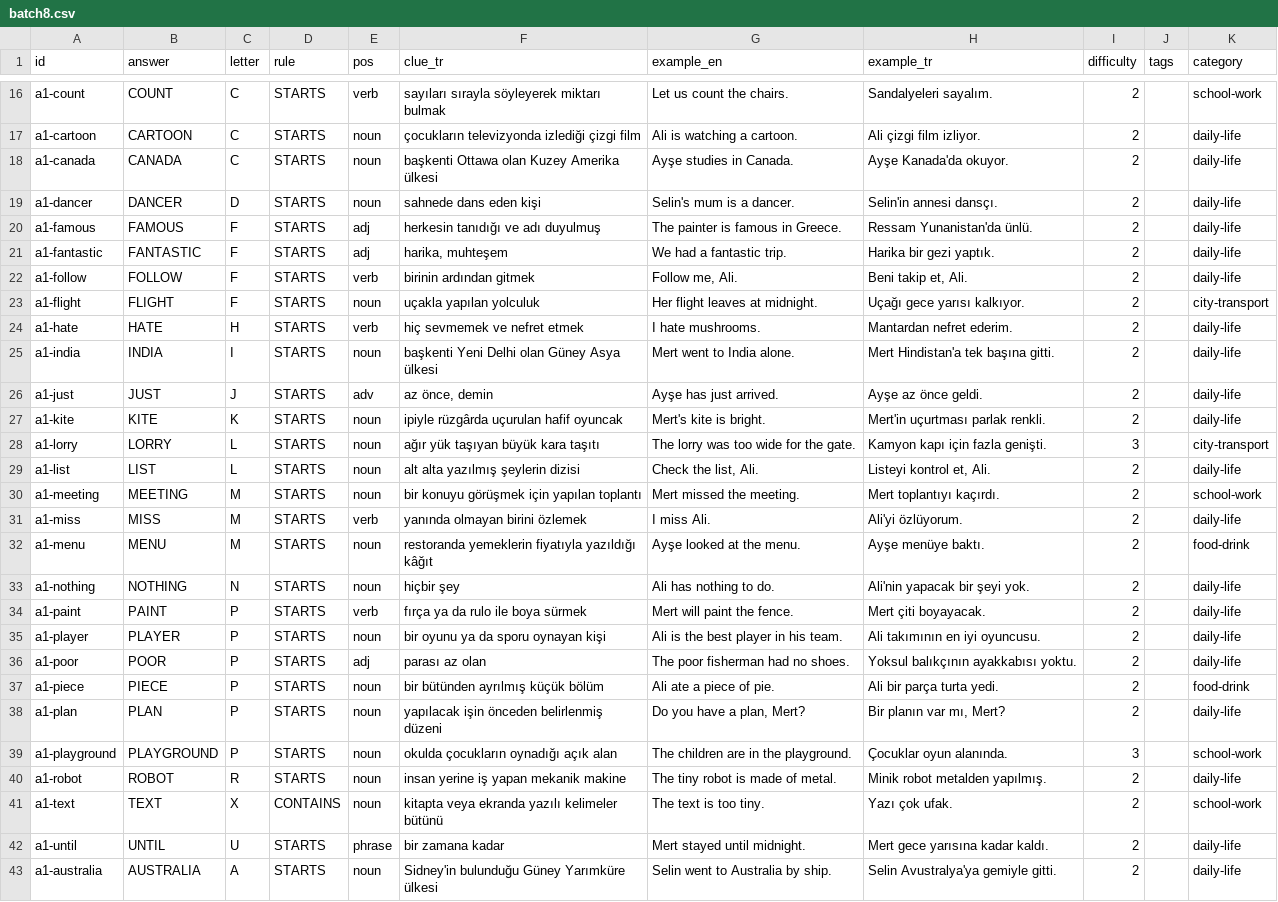
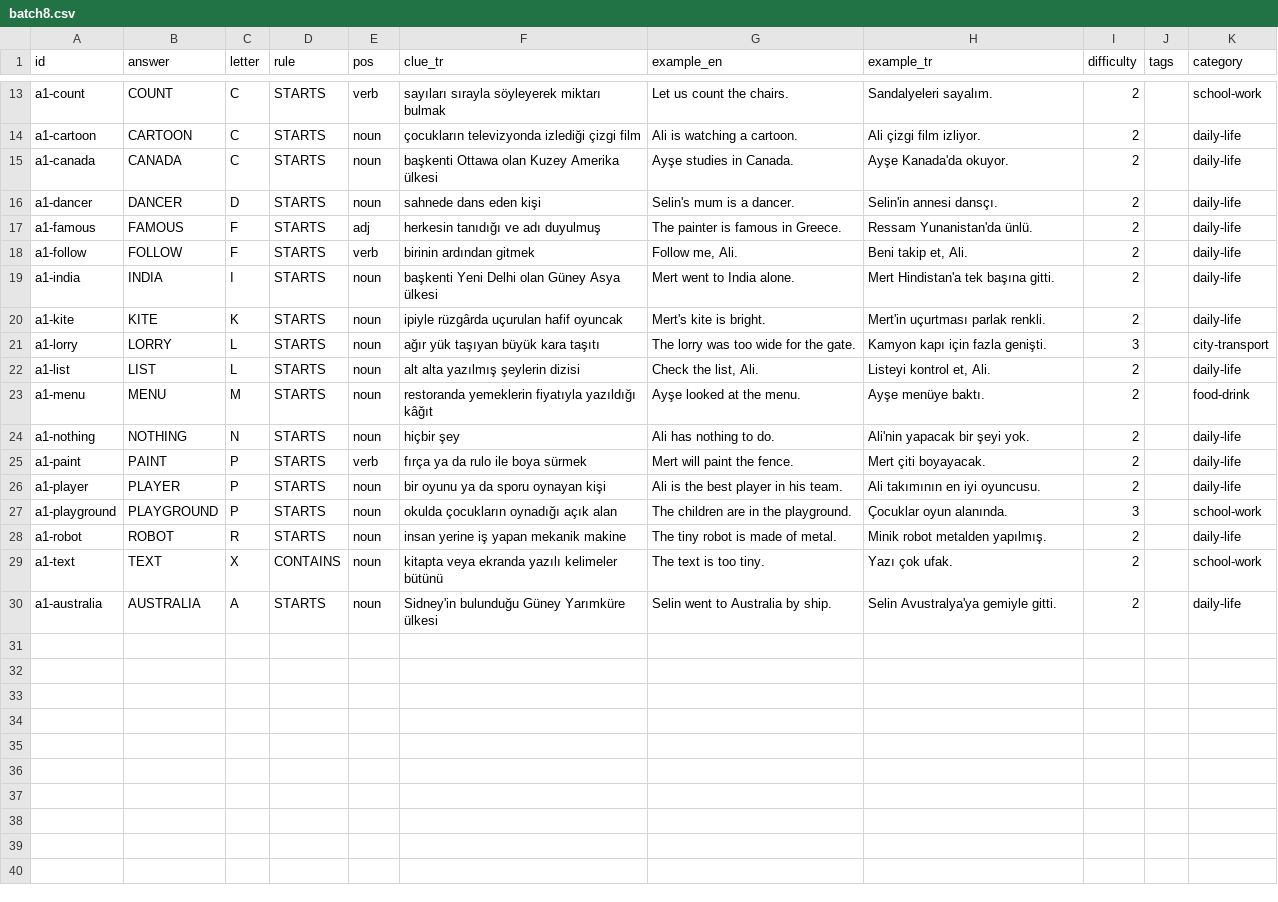
Before and after one commit to talhabayhn/lexi, a CSV file: content/cards/A1/batch8.csv, drawn as a sheet; only a part is shown, gaps mark what is left out; the diff covers the shown part only; the diff names each change by its address in the sheet, - before the commit and + after, or states it on an @@ line.

Commit message:
feat(content): apply M3 owner level decisions to A1
Borderline A1 words stay only if they are Cambridge Starters/Movers or
Oxford 3000 A1; 38 others move to A2 (content/cards/A2/moved-from-a1.csv,
new a2-* ids). NO BRAINER moves from NAT smoke to B2 (b2-no-brainer);
NAT N is now nat-nip-it-in-the-bud. Adds a1-prize (Z, CONTAINS).
A1 closes at 787 cards, every letter >= 5 (Q, V, Y, Z = 5).
contentVersion 14. Details: docs/content-review/M3-owner-decisions.md.

```diff
--- a/content/cards/A1/batch8.csv
+++ b/content/cards/A1/batch8.csv
-row 21: a1-fantastic | FANTASTIC | F | STARTS | adj | harika, muhteşem | We had a fantastic trip. | Harika bir gezi yaptık. | 2 |  | daily-life
-row 23: a1-flight | FLIGHT | F | STARTS | noun | uçakla yapılan yolculuk | Her flight leaves at midnight. | Uçağı gece yarısı kalkıyor. | 2 |  | city-transport
-row 24: a1-hate | HATE | H | STARTS | verb | hiç sevmemek ve nefret etmek | I hate mushrooms. | Mantardan nefret ederim. | 2 |  | daily-life
-row 26: a1-just | JUST | J | STARTS | adv | az önce, demin | Ayşe has just arrived. | Ayşe az önce geldi. | 2 |  | daily-life
-row 30: a1-meeting | MEETING | M | STARTS | noun | bir konuyu görüşmek için yapılan toplantı | Mert missed the meeting. | Mert toplantıyı kaçırdı. | 2 |  | school-work
-row 31: a1-miss | MISS | M | STARTS | verb | yanında olmayan birini özlemek | I miss Ali. | Ali'yi özlüyorum. | 2 |  | daily-life
-row 36: a1-poor | POOR | P | STARTS | adj | parası az olan | The poor fisherman had no shoes. | Yoksul balıkçının ayakkabısı yoktu. | 2 |  | daily-life
-row 37: a1-piece | PIECE | P | STARTS | noun | bir bütünden ayrılmış küçük bölüm | Ali ate a piece of pie. | Ali bir parça turta yedi. | 2 |  | food-drink
-row 38: a1-plan | PLAN | P | STARTS | noun | yapılacak işin önceden belirlenmiş düzeni | Do you have a plan, Mert? | Bir planın var mı, Mert? | 2 |  | daily-life
-row 42: a1-until | UNTIL | U | STARTS | phrase | bir zamana kadar | Mert stayed until midnight. | Mert gece yarısına kadar kaldı. | 2 |  | daily-life
```
Also changed, not shown: 3 removed rows elsewhere in this file, content/cards/A1/batch4.csv, content/cards/A1/batch5.csv, 11 other files.
